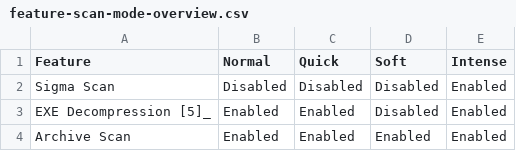
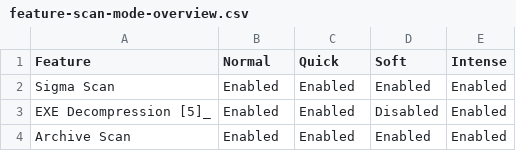
Before and after one commit to NextronSystems/thor-manual, a CSV file: csv/feature-scan-mode-overview.csv, drawn as a sheet; only a part is shown.

```diff
--- a/csv/feature-scan-mode-overview.csv
+++ b/csv/feature-scan-mode-overview.csv
@@ -1,3 +1,3 @@
 Feature;Normal;Quick;Soft;Intense
-Sigma Scan;Disabled;Disabled;Disabled;Enabled
+Sigma Scan;Enabled;Enabled;Enabled;Enabled
 EXE Decompression [5]_;Enabled;Enabled;Disabled;Enabled
```
Also changed, not shown: 1 other file.
